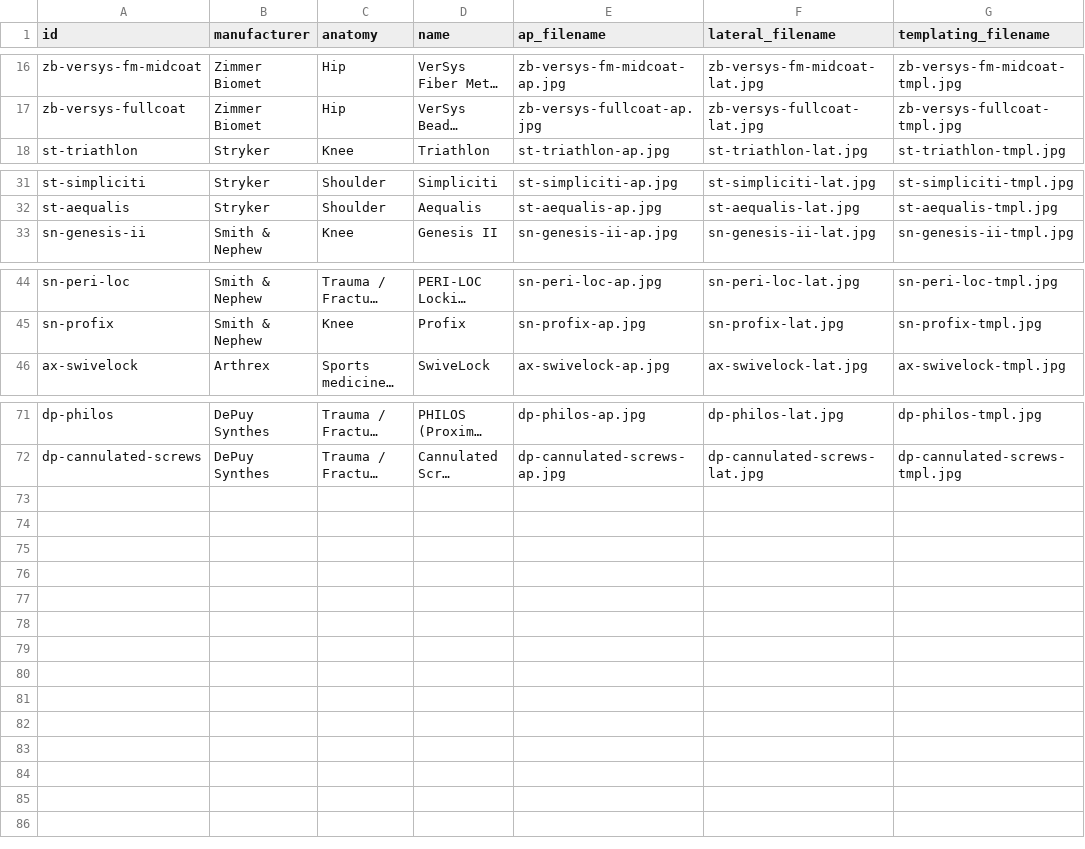
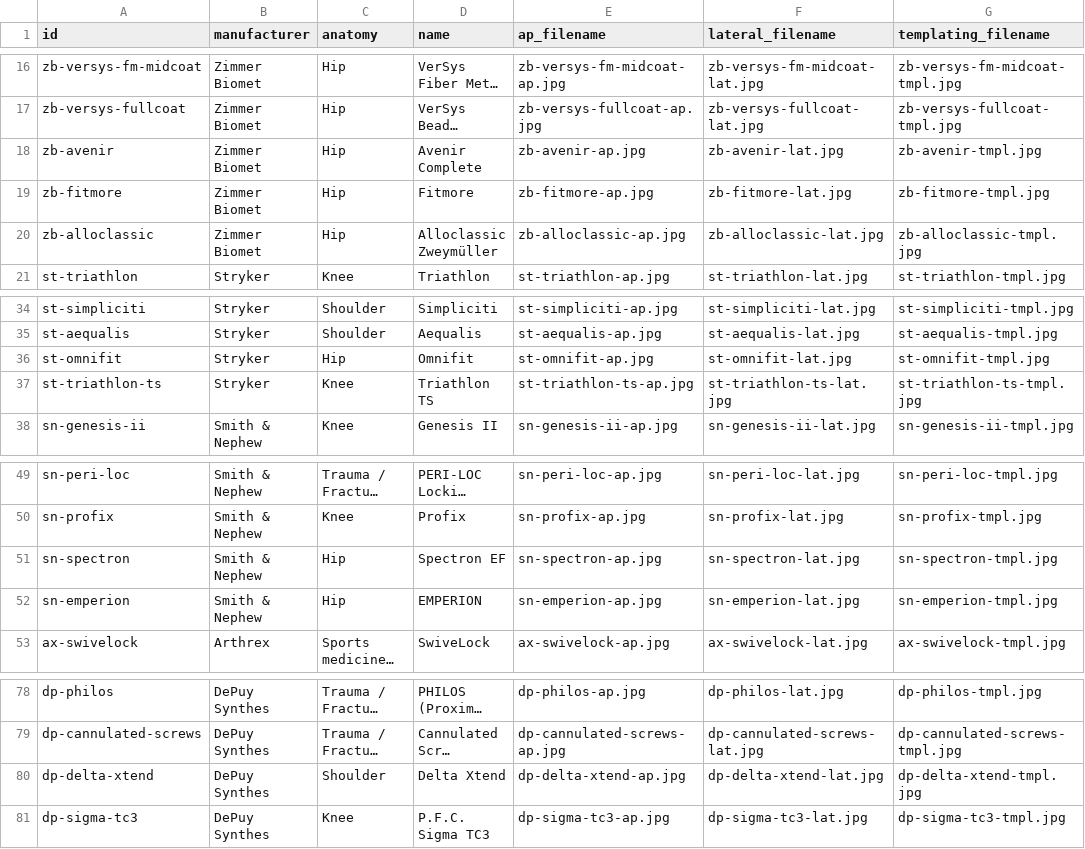
Before and after one commit to conormd/super-duper-fiesta, a CSV file: public/radiographs/MANIFEST.csv, drawn as a sheet; only a part is shown, gaps mark what is left out; long unchanged cells end in …; the diff names each change by its address in the sheet, - before the commit and + after, or states it on an @@ line.

```diff
--- a/public/radiographs/MANIFEST.csv
+++ b/public/radiographs/MANIFEST.csv
+row 18: zb-avenir | Zimmer Biomet | Hip | Avenir Complete | zb-avenir-ap.jpg | zb-avenir-lat.jpg | zb-avenir-tmpl.jpg
+row 19: zb-fitmore | Zimmer Biomet | Hip | Fitmore | zb-fitmore-ap.jpg | zb-fitmore-lat.jpg | zb-fitmore-tmpl.jpg
+row 20: zb-alloclassic | Zimmer Biomet | Hip | Alloclassic Zweymüller | zb-alloclassic-ap.jpg | zb-alloclassic-lat.jpg | zb-alloclassic-tmpl.jpg
+row 36: st-omnifit | Stryker | Hip | Omnifit | st-omnifit-ap.jpg | st-omnifit-lat.jpg | st-omnifit-tmpl.jpg
+row 37: st-triathlon-ts | Stryker | Knee | Triathlon TS | st-triathlon-ts-ap.jpg | st-triathlon-ts-lat.jpg | st-triathlon-ts-tmpl.jpg
+row 51: sn-spectron | Smith & Nephew | Hip | Spectron EF | sn-spectron-ap.jpg | sn-spectron-lat.jpg | sn-spectron-tmpl.jpg
+row 52: sn-emperion | Smith & Nephew | Hip | EMPERION | sn-emperion-ap.jpg | sn-emperion-lat.jpg | sn-emperion-tmpl.jpg
+row 80: dp-delta-xtend | DePuy Synthes | Shoulder | Delta Xtend | dp-delta-xtend-ap.jpg | dp-delta-xtend-lat.jpg | dp-delta-xtend-tmpl.jpg
+row 81: dp-sigma-tc3 | DePuy Synthes | Knee | P.F.C. Sigma TC3 | dp-sigma-tc3-ap.jpg | dp-sigma-tc3-lat.jpg | dp-sigma-tc3-tmpl.jpg
```
Also changed, not shown: 1 other file.
